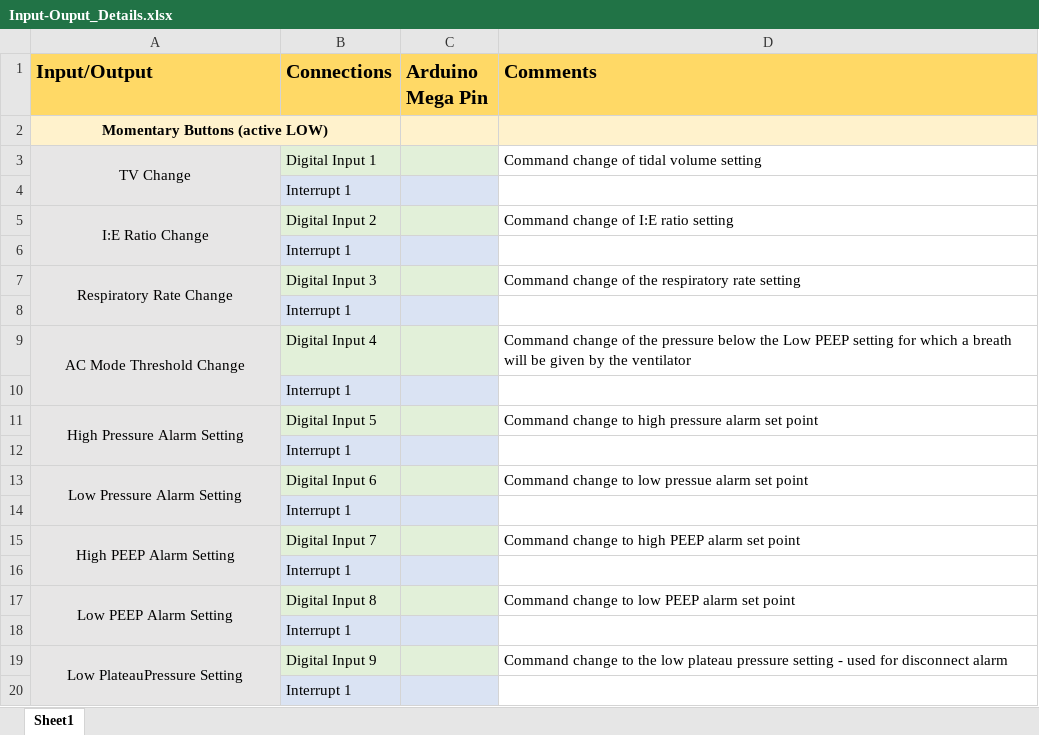
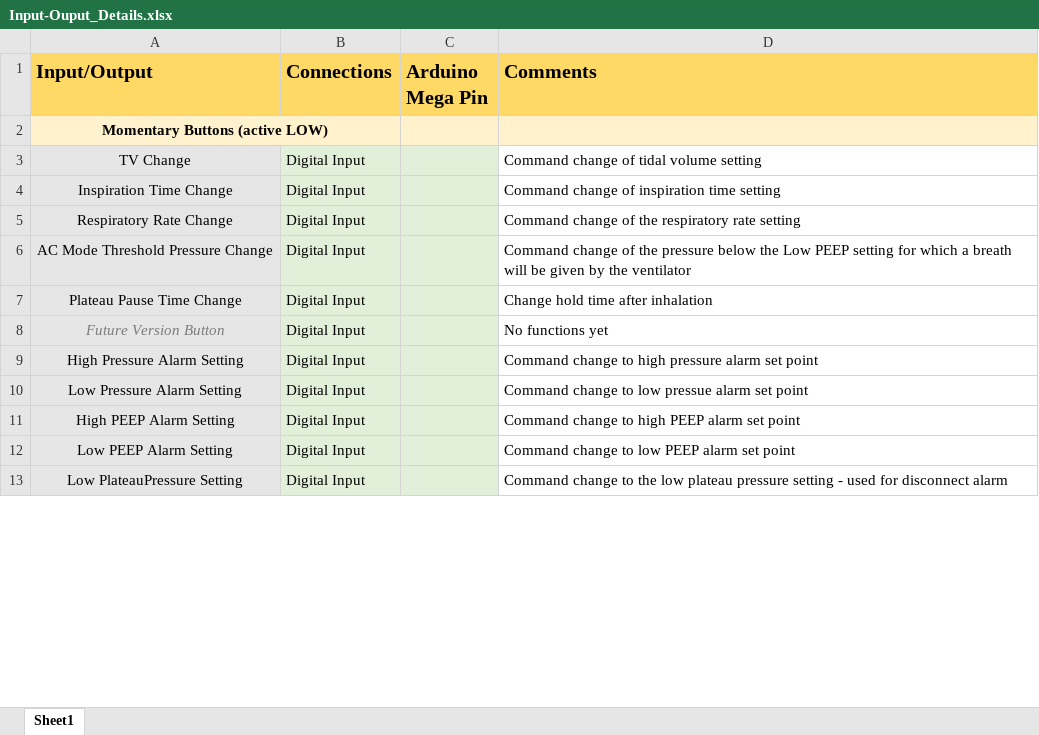
Before and after one commit to colin-hill/Calgary_E_Vent, an Excel workbook: Documentation/Software/Input-Ouput_Details.xlsx, sheet Sheet1, drawn as a sheet; only a part is shown; values as stored, in another font and other column widths than the file's, no borders; removed rows and columns are numbered as before the commit, all else as after; the diff covers the shown part only; the diff names each change by its address in the sheet, - before the commit and + after, or states it on an @@ line.

Commit message:
Update Input-Ouput_Details.xlsx

```diff
--- a/Documentation/Software/Input-Ouput_Details.xlsx (sheet Sheet1)
+++ b/Documentation/Software/Input-Ouput_Details.xlsx (sheet Sheet1)
-A3:A4 merged
-B3 (Connections): Digital Input 1
+B3 (Connections): Digital Input
-row 4:  | Interrupt 1
-row 5: I:E Ratio Change | Digital Input 2 |  | Command change of I:E ratio setting
-row 6:  | Interrupt 1
+row 4: Inspiration Time Change | Digital Input |  | Command change of inspiration time setting
-A7:A8 merged
-B5 (Connections): Digital Input 3
+B5 (Connections): Digital Input
-row 8:  | Interrupt 1
-A6 (Input/Output): AC Mode Threshold Change
+A6 (Input/Output): AC Mode Threshold Pressure Change
-A9:A10 merged
-B6 (Connections): Digital Input 4
+B6 (Connections): Digital Input
-row 10:  | Interrupt 1
+row 7: Plateau Pause Time Change | Digital Input |  | Change hold time after inhalation
+row 8: Future Version Button | Digital Input |  | No functions yet
-A11:A12 merged
-B9 (Connections): Digital Input 5
+B9 (Connections): Digital Input
-row 12:  | Interrupt 1
-A13:A14 merged
-B10 (Connections): Digital Input 6
+B10 (Connections): Digital Input
-row 14:  | Interrupt 1
-A15:A16 merged
-B11 (Connections): Digital Input 7
+B11 (Connections): Digital Input
-row 16:  | Interrupt 1
-A17:A18 merged
-B12 (Connections): Digital Input 8
+B12 (Connections): Digital Input
-row 18:  | Interrupt 1
-A19:A20 merged
-B13 (Connections): Digital Input 9
+B13 (Connections): Digital Input
-row 20:  | Interrupt 1
```
Also changed, not shown: 7 added rows, 3 removed rows, 5 edited cells, cell formats and merged cells elsewhere in this sheet.
